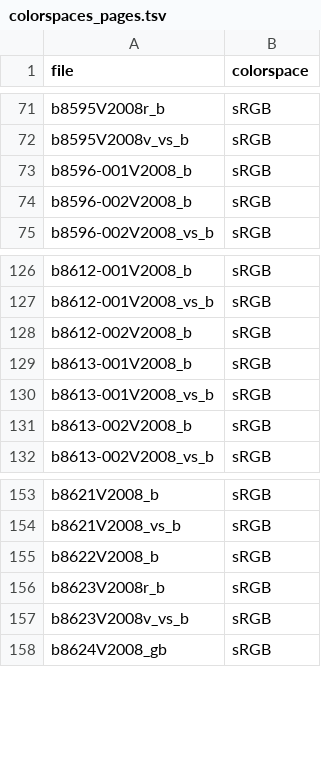
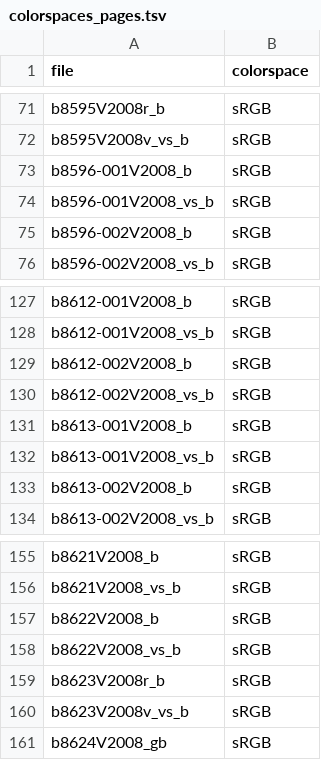
Before and after one commit to proycon/israels, a TSV file: scanInfo/colorspaces_pages.tsv, drawn as a sheet; only a part is shown, gaps mark what is left out; the diff names each change by its address in the sheet, - before the commit and + after, or states it on an @@ line.

```diff
--- a/scanInfo/colorspaces_pages.tsv
+++ b/scanInfo/colorspaces_pages.tsv
+row 74: b8596-001V2008_vs_b | sRGB
+row 130: b8612-002V2008_vs_b | sRGB
+row 158: b8622V2008_vs_b | sRGB
```
Also changed, not shown: scanInfo/sizes_illustrations.tsv, scanInfo/sizes_pages.tsv, 1 other file.
